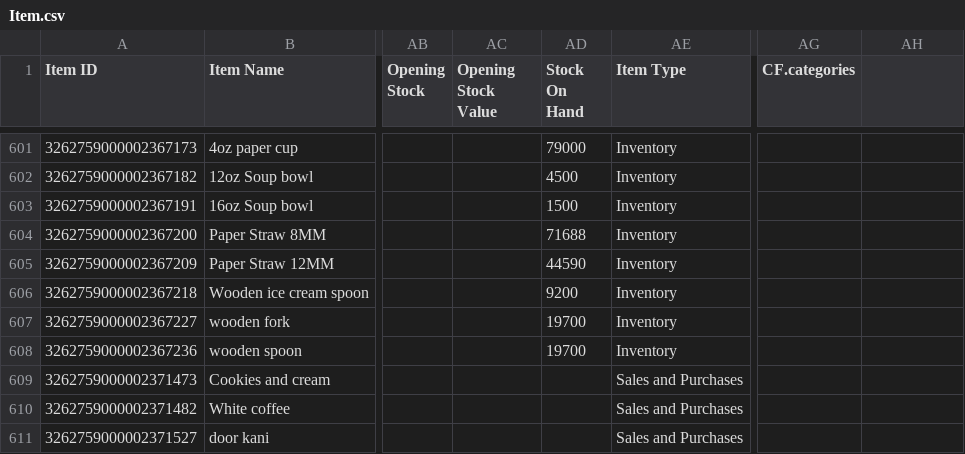
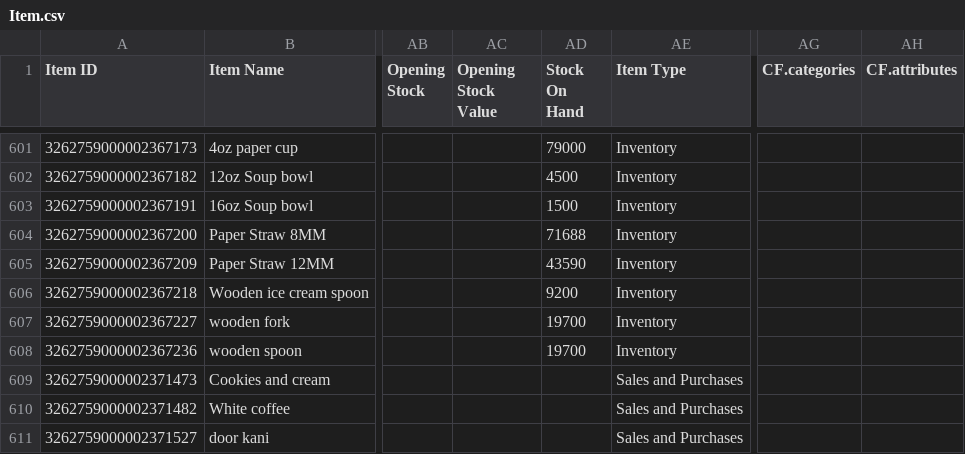
Before and after one commit to yuki-uthman/ike, a CSV file: assets/Item.csv, drawn as a sheet; only a part is shown, gaps mark what is left out; the diff covers the shown part only; the diff names each change by its address in the sheet, - before the commit and + after, or states it on an @@ line.

```diff
--- a/assets/Item.csv
+++ b/assets/Item.csv
-AH1: (empty)
+AH1: CF.attributes
-AD605 (Stock On Hand): 44590
+AD605 (Stock On Hand): 43590
```
Also changed, not shown: 16 edited cells elsewhere in this file.
